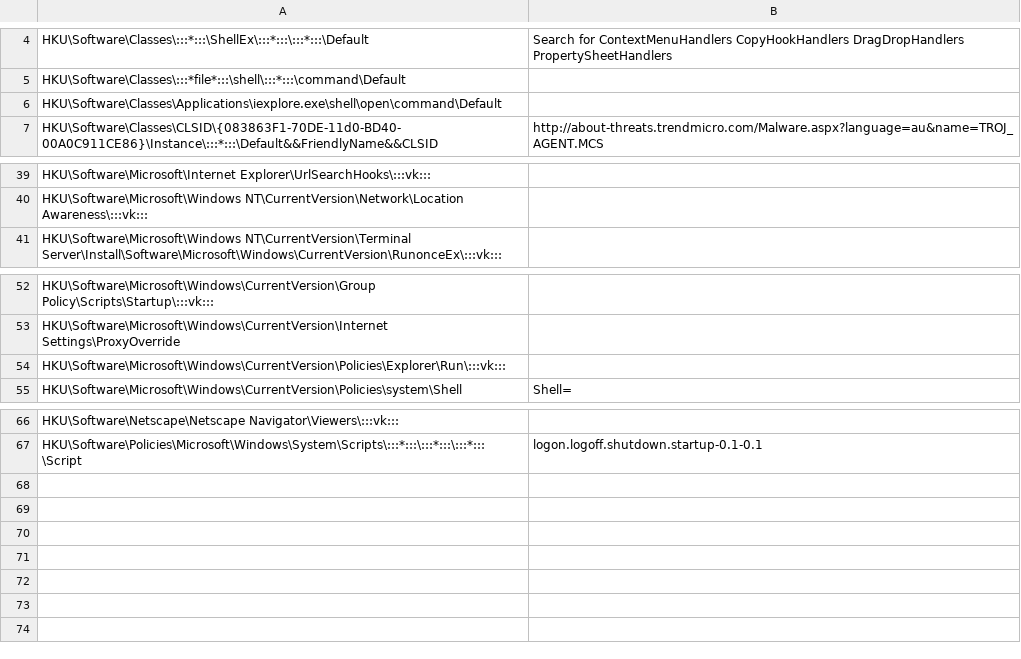
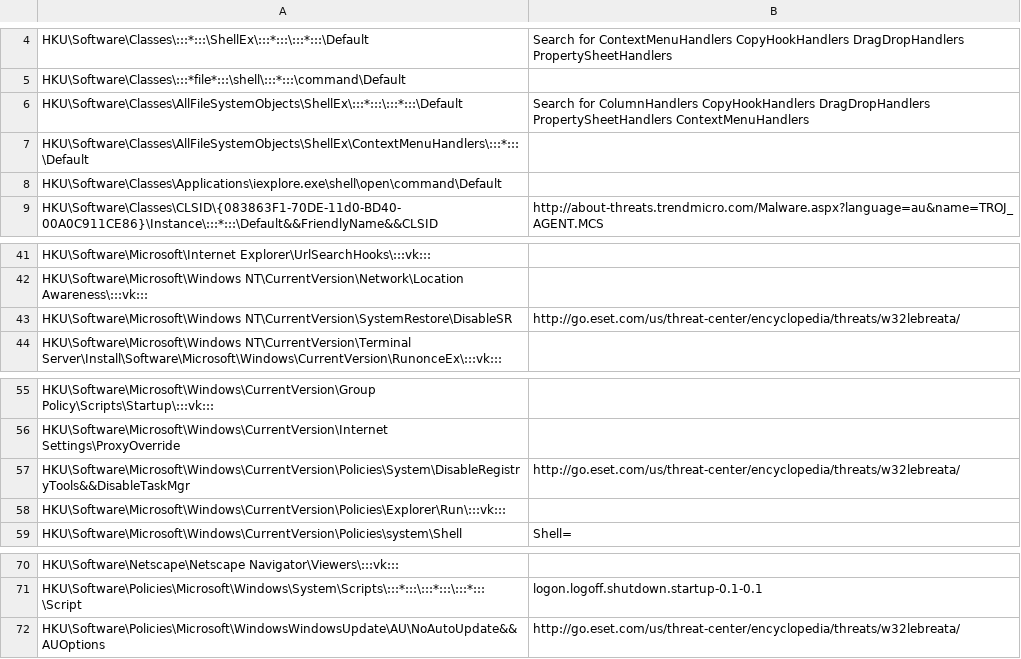
Before and after one commit to ignacioj/regkeval, a CSV file: regkeval_HKU.csv, drawn as a sheet; only a part is shown, gaps mark what is left out.

```diff
--- a/regkeval_HKU.csv
+++ b/regkeval_HKU.csv
@@ -5,2 +5,4 @@ HKU\Software\Classes\:::*:::\ShellEx\:::*:::\:::*:::\Default,Search for ContextM
 HKU\Software\Classes\:::*file*:::\shell\:::*:::\command\Default,
+HKU\Software\Classes\AllFileSystemObjects\ShellEx\:::*:::\:::*:::\Default,Search for ColumnHandlers CopyHookHandlers DragDropHandlers PropertySheetHandlers ContextMenuHandlers
+HKU\Software\Classes\AllFileSystemObjects\ShellEx\ContextMenuHandlers\:::*:::\Default,
 HKU\Software\Classes\Applications\iexplore.exe\shell\open\command\Default,
@@ -40,2 +42,3 @@ HKU\Software\Microsoft\Internet Explorer\UrlSearchHooks\:::vk:::,
 HKU\Software\Microsoft\Windows NT\CurrentVersion\Network\Location Awareness\:::vk:::,
+HKU\Software\Microsoft\Windows NT\CurrentVersion\SystemRestore\DisableSR,http://go.eset.com/us/threat-center/encyclopedia/threats/w32lebreata/
 HKU\Software\Microsoft\Windows NT\CurrentVersion\Terminal Server\Install\Software\Microsoft\Windows\CurrentVersion\RunonceEx\:::vk:::,
@@ -53,2 +56,3 @@ HKU\Software\Microsoft\Windows\CurrentVersion\Group Policy\Scripts\Startup\:::vk
 HKU\Software\Microsoft\Windows\CurrentVersion\Internet Settings\ProxyOverride,
+HKU\Software\Microsoft\Windows\CurrentVersion\Policies\System\DisableRegistryTools&&DisableTaskMgr,http://go.eset.com/us/threat-center/encyclopedia/threats/w32lebreata/
 HKU\Software\Microsoft\Windows\CurrentVersion\Policies\Explorer\Run\:::vk:::,
@@ -67 +71,2 @@ HKU\Software\Netscape\Netscape Navigator\Viewers\:::vk:::,
 HKU\Software\Policies\Microsoft\Windows\System\Scripts\:::*:::\:::*:::\:::*:::\Script,logon.logoff.shutdown.startup-0.1-0.1
+HKU\Software\Policies\Microsoft\WindowsWindowsUpdate\AU\NoAutoUpdate&&AUOptions,http://go.eset.com/us/threat-center/encyclopedia/threats/w32lebreata/
```
Also changed, not shown: regkeval_HKLM.csv.
